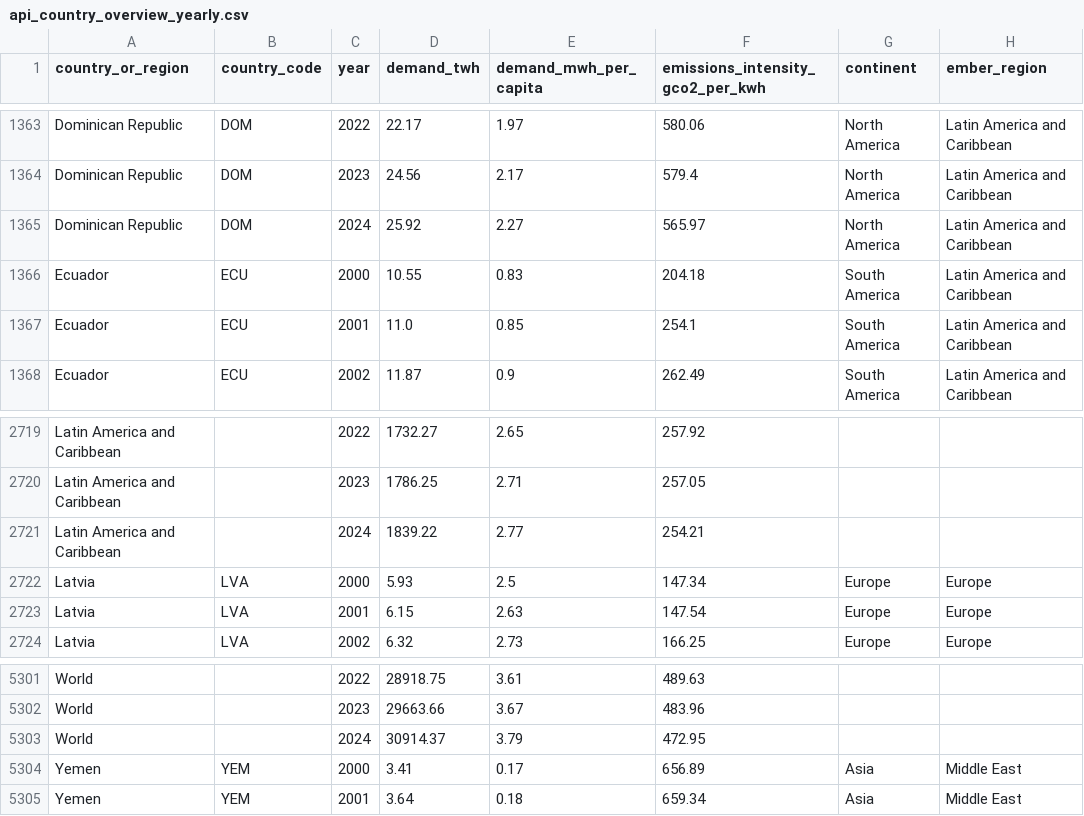
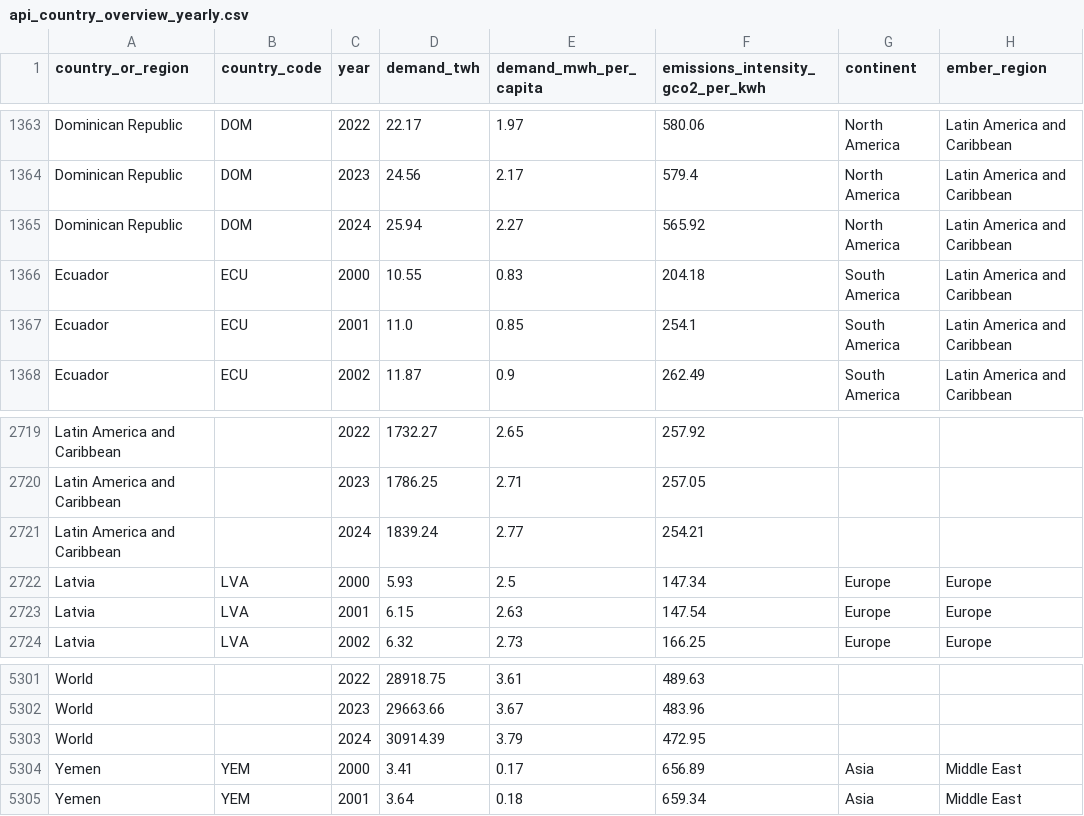
Before and after one commit to ember-energy/ember-data-api, a CSV file: data/api_country_overview_yearly.csv, drawn as a sheet; only a part is shown, gaps mark what is left out; the diff names each change by its address in the sheet, - before the commit and + after, or states it on an @@ line.

Commit message:
Data update 2025-08-19

```diff
--- a/data/api_country_overview_yearly.csv
+++ b/data/api_country_overview_yearly.csv
-D1365 (demand_twh): 25.92
+D1365 (demand_twh): 25.94
-F1365 (emissions_intensity_gco2_per_kwh): 565.97
+F1365 (emissions_intensity_gco2_per_kwh): 565.92
-D2721 (demand_twh): 1839.22
+D2721 (demand_twh): 1839.24
-D5303 (demand_twh): 30914.37
+D5303 (demand_twh): 30914.39
```
Also changed, not shown: 4 other files.
